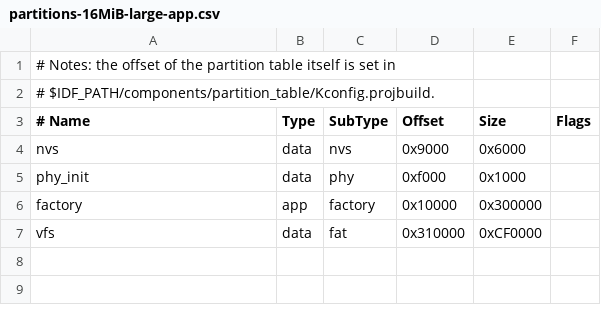
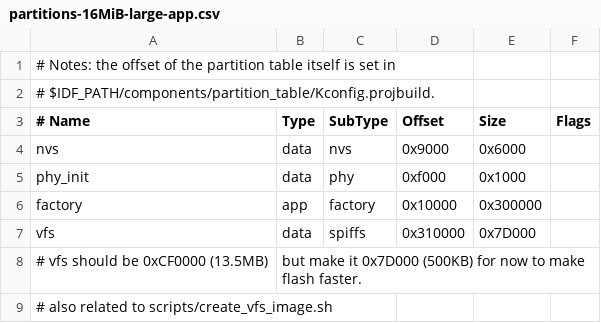
Before and after one commit to liusida/lvml, a CSV file: patches/partitions-16MiB-large-app.csv, drawn as a sheet; the diff names each change by its address in the sheet, - before the commit and + after, or states it on an @@ line.

Commit message:
Major refactor: Implement VFS-based boot system and UI framework
- Add new boot/_boot.py with VFS mounting and WiFi setup
- Implement VFS filesystem with web UI components (index.xml, wifi_settings.xml)
- Add create_vfs_image.sh script for VFS management
- Clean up legacy C modules (network_manager, memory_manager, xml_parser)
- Update core LVML components (lvml_core.c, lvml_ui.c, lvmlmodule.c)
- Add test framework and setup files
- Update build configuration and partition layout
- Add Windows 98 splash screen image

```diff
--- a/patches/partitions-16MiB-large-app.csv
+++ b/patches/partitions-16MiB-large-app.csv
-C7 (SubType): fat
+C7 (SubType): spiffs
-E7 (Size): 0xCF0000
+E7 (Size): 0x7D000
+row 8: # vfs should be 0xCF0000 (13.5MB) | but make it 0x7D000 (500KB) for now to make flash faster.
+row 9: # also related to scripts/create_vfs_image.sh
```
Also changed, not shown: 28 other files.
